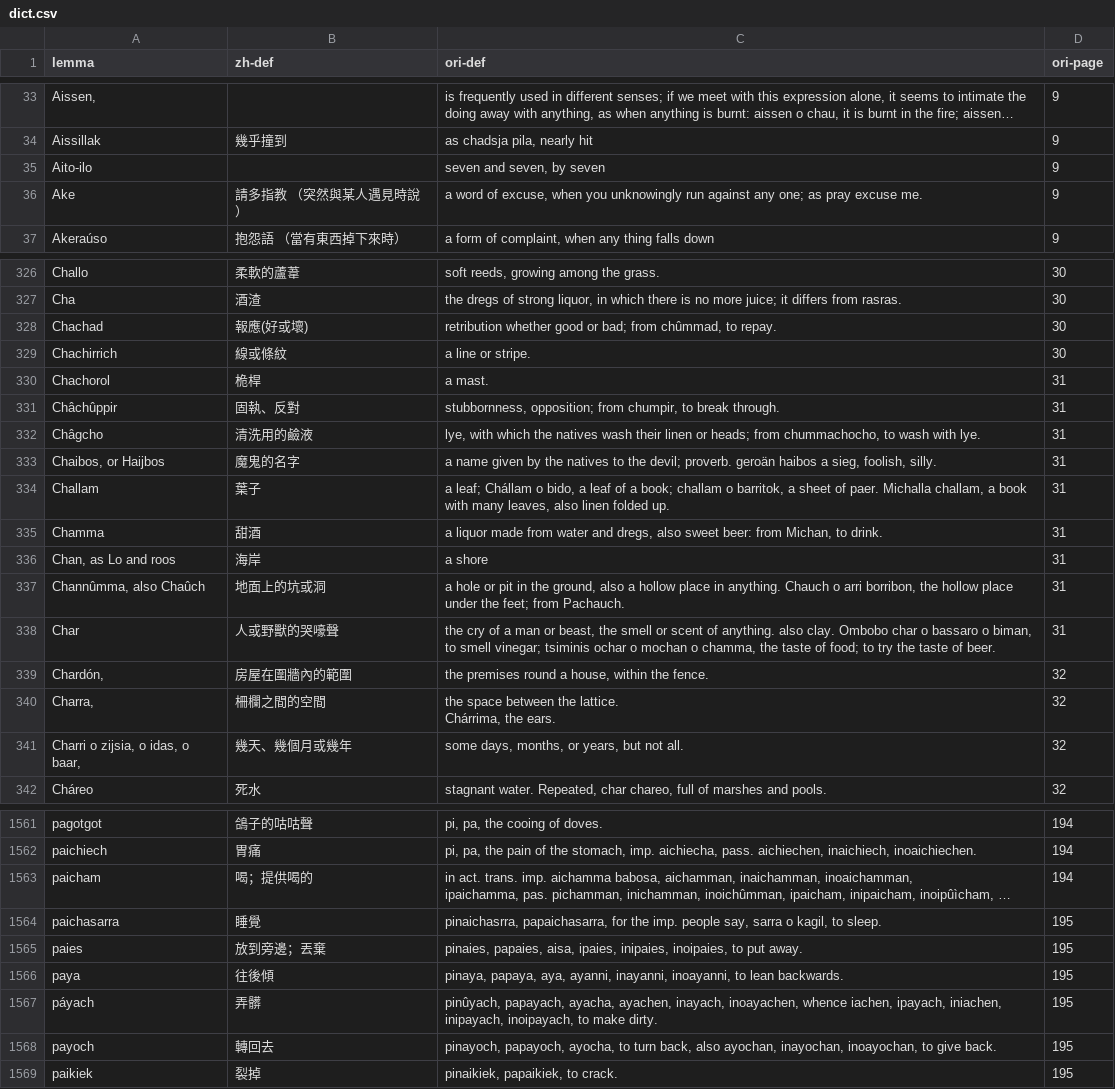
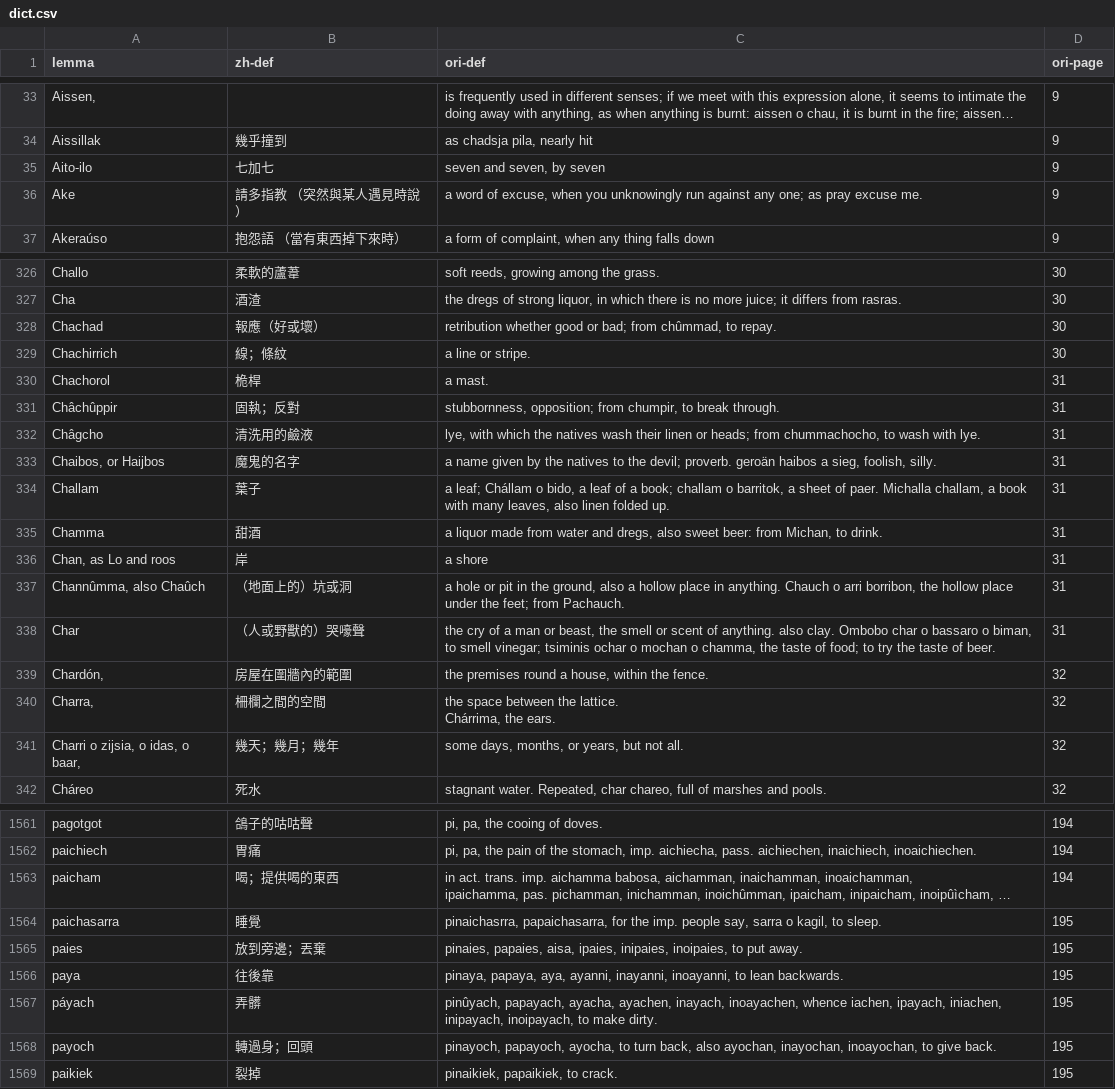
Before and after one commit to favorlanglang/dict, a CSV file: docs/dict.csv, drawn as a sheet; only a part is shown, gaps mark what is left out; long unchanged cells end in …; the diff covers the shown part only; the diff names each change by its address in the sheet, - before the commit and + after, or states it on an @@ line.

```diff
--- a/docs/dict.csv
+++ b/docs/dict.csv
-B35 (zh-def): (empty)
+B35 (zh-def): 七加七
-B328 (zh-def): 報應(好或壞)
+B328 (zh-def): 報應（好或壞）
-B329 (zh-def): 線或條紋
+B329 (zh-def): 線；條紋
-B331 (zh-def): 固執、反對
+B331 (zh-def): 固執；反對
-B336 (zh-def): 海岸
+B336 (zh-def): 岸
-B337 (zh-def): 地面上的坑或洞
+B337 (zh-def): （地面上的）坑或洞
-B338 (zh-def): 人或野獸的哭嚎聲
+B338 (zh-def): （人或野獸的）哭嚎聲
-B341 (zh-def): 幾天、幾個月或幾年
+B341 (zh-def): 幾天；幾月；幾年
-B1563 (zh-def): 喝；提供喝的
+B1563 (zh-def): 喝；提供喝的東西
-B1566 (zh-def): 往後傾
+B1566 (zh-def): 往後靠
-B1568 (zh-def): 轉回去
+B1568 (zh-def): 轉過身；回頭
```
Also changed, not shown: 41 edited cells elsewhere in this file, 7 other files.
